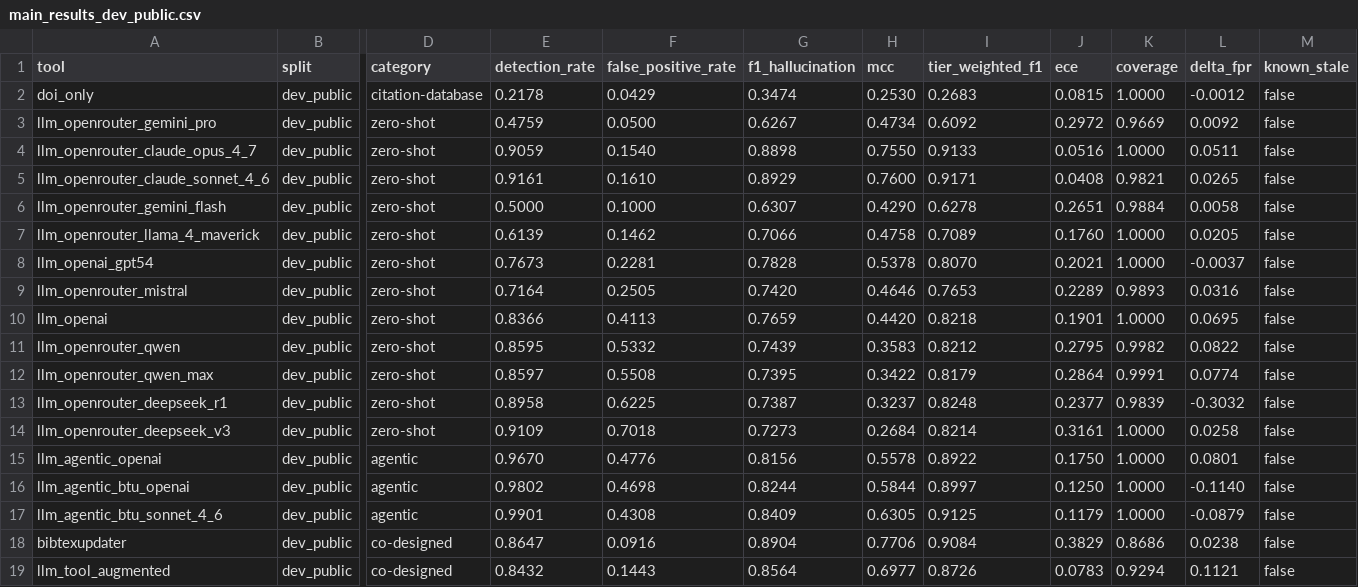
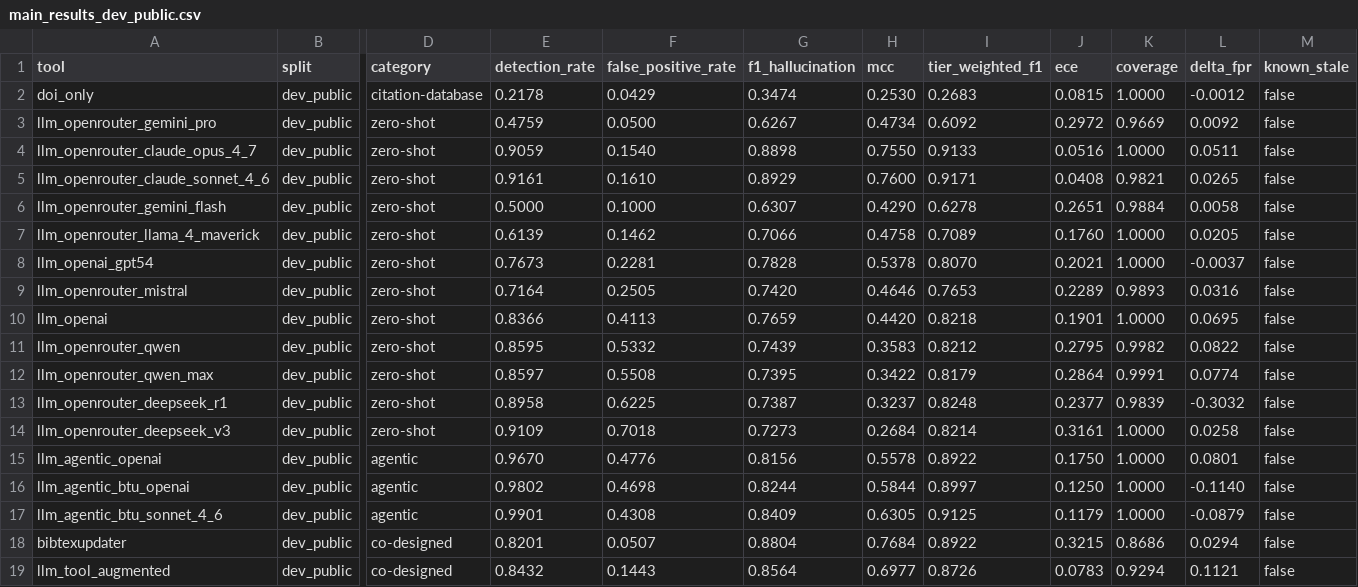
Before and after one commit to rpatrik96/hallmark, a CSV file: tables/main_results_dev_public.csv, drawn as a sheet; only a part is shown, gaps mark what is left out; the diff names each change by its address in the sheet, - before the commit and + after, or states it on an @@ line.

```diff
--- a/tables/main_results_dev_public.csv
+++ b/tables/main_results_dev_public.csv
-E18 (detection_rate): 0.8647
+E18 (detection_rate): 0.8201
-F18 (false_positive_rate): 0.0916
+F18 (false_positive_rate): 0.0507
-G18 (f1_hallucination): 0.8904
+G18 (f1_hallucination): 0.8804
-H18 (mcc): 0.7706
+H18 (mcc): 0.7684
-I18 (tier_weighted_f1): 0.9084
+I18 (tier_weighted_f1): 0.8922
-J18 (ece): 0.3829
+J18 (ece): 0.3215
-L18 (delta_fpr): 0.0238
+L18 (delta_fpr): 0.0294
```
Also changed, not shown: results/ablations/a3_threshold_full/aggregation_table.csv, tables/base_rate_precision.csv, 25 other files.
